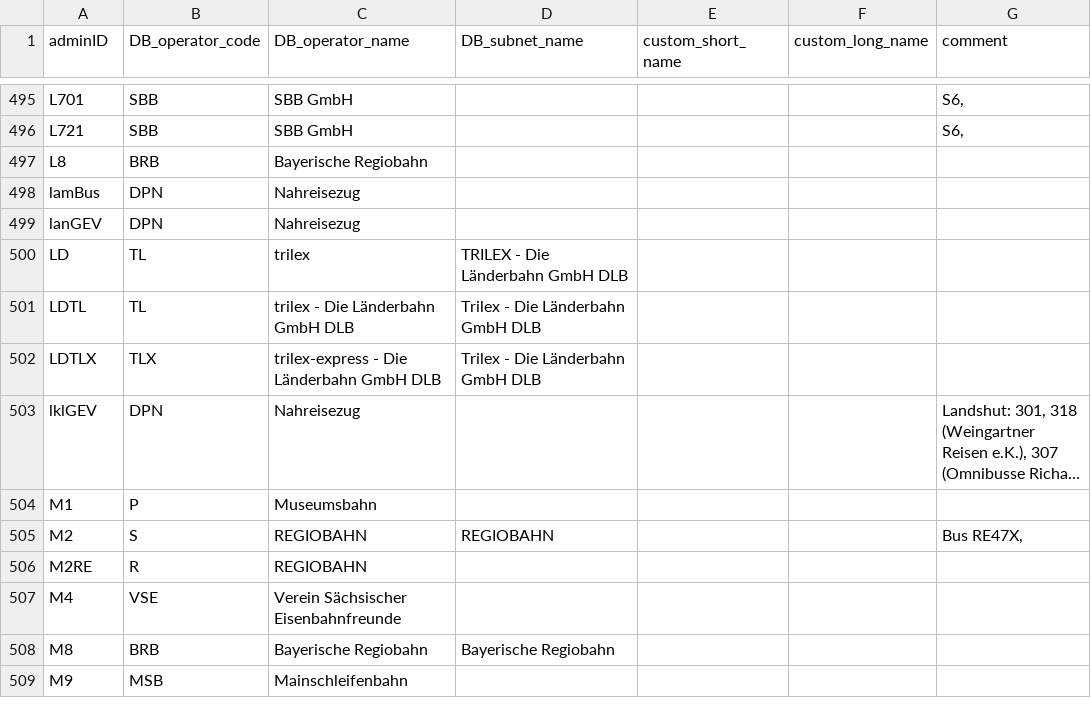
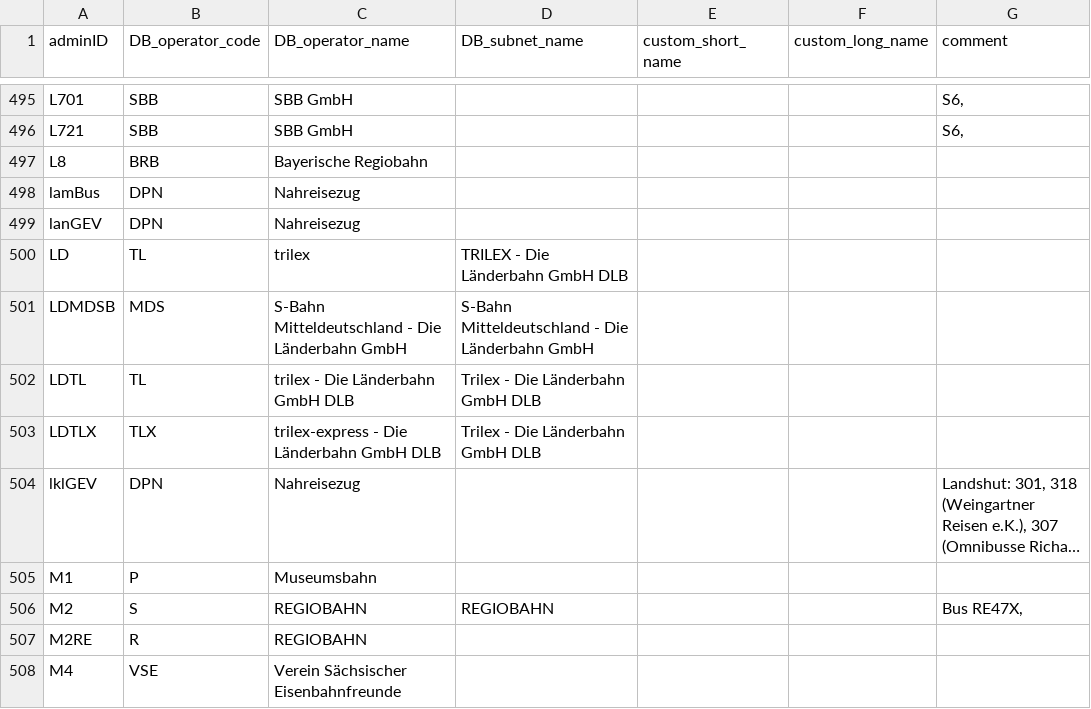
Before and after one commit to Thulmi/DB-adminID-mapping, a CSV file: DB_adminID_mapping.csv, drawn as a sheet; only a part is shown, gaps mark what is left out; the shorter side is filled out with more unchanged rows; long unchanged cells end in …; the diff names each change by its address in the sheet, - before the commit and + after, or states it on an @@ line.

Commit message:
Added S-Bahn Mitteldeutschland DLB

```diff
--- a/DB_adminID_mapping.csv
+++ b/DB_adminID_mapping.csv
+row 501: LDMDSB | MDS | S-Bahn Mitteldeutschland - Die Länderbahn GmbH | S-Bahn Mitteldeutschland - Die Länderbahn GmbH
```
